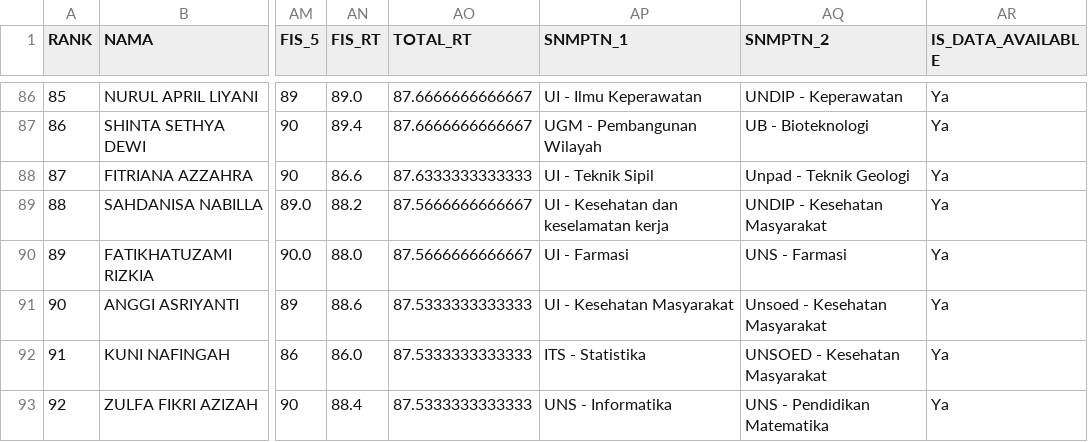
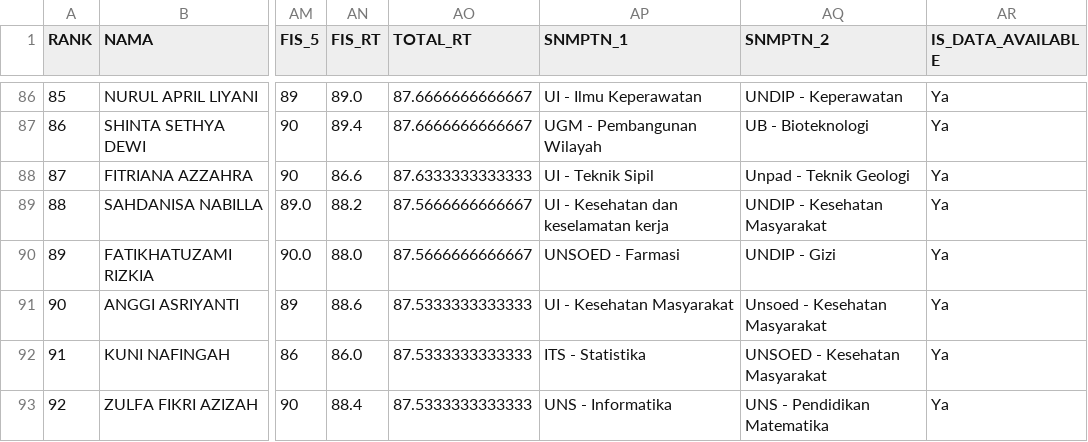
Before and after one commit to nasruliwn/jembawansnmptn, a CSV file: data/jathayu-mia-rank.csv, drawn as a sheet; only a part is shown, gaps mark what is left out; the diff names each change by its address in the sheet, - before the commit and + after, or states it on an @@ line.

Commit message:
[travis] Update data

```diff
--- a/data/jathayu-mia-rank.csv
+++ b/data/jathayu-mia-rank.csv
-AP90 (SNMPTN_1): UI - Farmasi
+AP90 (SNMPTN_1): UNSOED - Farmasi
-AQ90 (SNMPTN_2): UNS - Farmasi
+AQ90 (SNMPTN_2): UNDIP - Gizi
```
Also changed, not shown: 3 other files.
